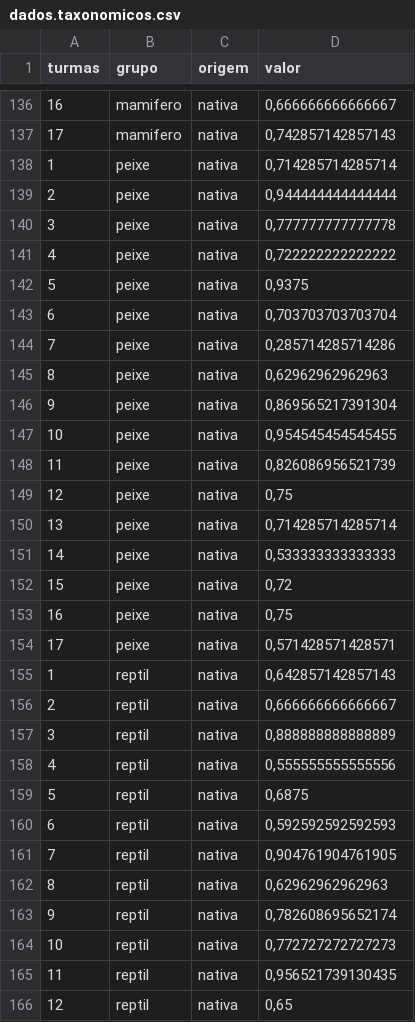
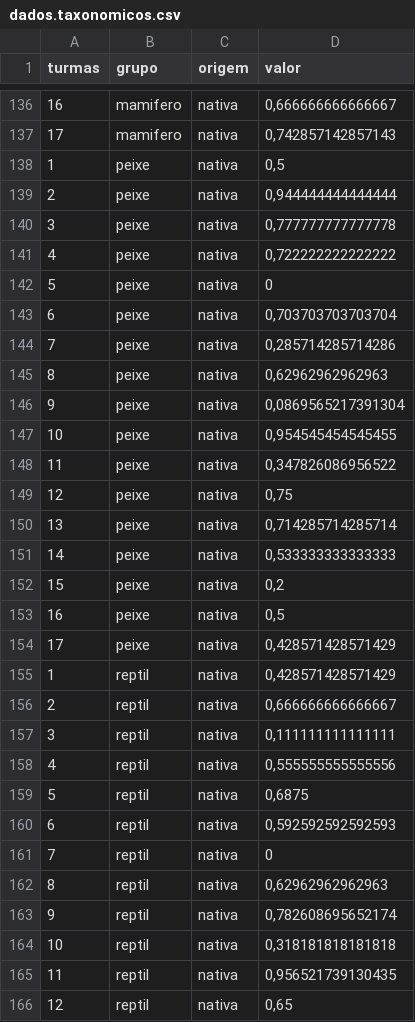
Before and after one commit to hersonpc/mestrado-exotias-nativas, a CSV file: r/dados.taxonomicos.csv, drawn as a sheet; only a part is shown, gaps mark what is left out; the diff covers the shown part only.

```diff
--- a/r/dados.taxonomicos.csv
+++ b/r/dados.taxonomicos.csv
@@ -137,3 +137,3 @@
 17;"mamifero";"nativa";0,742857142857143
-1;"peixe";"nativa";0,714285714285714
+1;"peixe";"nativa";0,5
 2;"peixe";"nativa";0,944444444444444
@@ -141,3 +141,3 @@
 4;"peixe";"nativa";0,722222222222222
-5;"peixe";"nativa";0,9375
+5;"peixe";"nativa";0
 6;"peixe";"nativa";0,703703703703704
@@ -145,5 +145,5 @@
 8;"peixe";"nativa";0,62962962962963
-9;"peixe";"nativa";0,869565217391304
+9;"peixe";"nativa";0,0869565217391304
 10;"peixe";"nativa";0,954545454545455
-11;"peixe";"nativa";0,826086956521739
+11;"peixe";"nativa";0,347826086956522
 12;"peixe";"nativa";0,75
@@ -151,8 +151,8 @@
 14;"peixe";"nativa";0,533333333333333
-15;"peixe";"nativa";0,72
-16;"peixe";"nativa";0,75
-17;"peixe";"nativa";0,571428571428571
-1;"reptil";"nativa";0,642857142857143
+15;"peixe";"nativa";0,2
+16;"peixe";"nativa";0,5
+17;"peixe";"nativa";0,428571428571429
+1;"reptil";"nativa";0,428571428571429
 2;"reptil";"nativa";0,666666666666667
-3;"reptil";"nativa";0,888888888888889
+3;"reptil";"nativa";0,111111111111111
 4;"reptil";"nativa";0,555555555555556
@@ -160,6 +160,6 @@
 6;"reptil";"nativa";0,592592592592593
-7;"reptil";"nativa";0,904761904761905
+7;"reptil";"nativa";0
 8;"reptil";"nativa";0,62962962962963
 9;"reptil";"nativa";0,782608695652174
-10;"reptil";"nativa";0,772727272727273
+10;"reptil";"nativa";0,318181818181818
 11;"reptil";"nativa";0,956521739130435
```
Also changed, not shown: 2 edited cells elsewhere in this file, r/dados.clean.csv, 2 other files.
